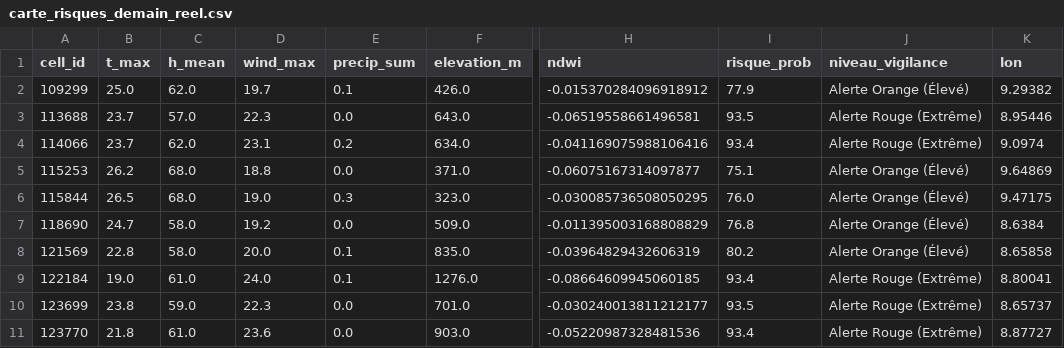
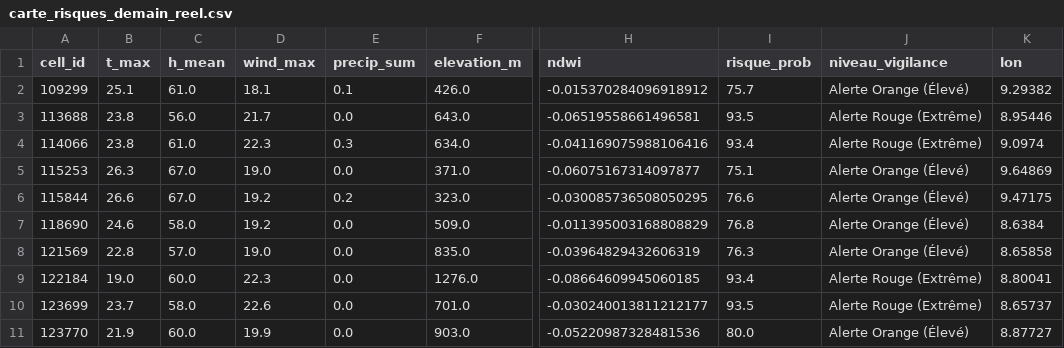
Before and after one commit to Ba7athproject/Tunisia_Fire_Watch, a CSV file: carte_risques_demain_reel.csv, drawn as a sheet; only a part is shown, gaps mark what is left out; the diff covers the shown part only; the diff names each change by its address in the sheet, - before the commit and + after, or states it on an @@ line.

```diff
--- a/carte_risques_demain_reel.csv
+++ b/carte_risques_demain_reel.csv
-B2 (t_max): 25.0
+B2 (t_max): 25.1
-C2 (h_mean): 62.0
+C2 (h_mean): 61.0
-D2 (wind_max): 19.7
+D2 (wind_max): 18.1
-I2 (risque_prob): 77.9
+I2 (risque_prob): 75.7
-B3:B4 (t_max): 23.7
+B3:B4 (t_max): 23.8
-C3 (h_mean): 57.0
+C3 (h_mean): 56.0
-D3 (wind_max): 22.3
+D3 (wind_max): 21.7
-C4 (h_mean): 62.0
+C4 (h_mean): 61.0
-D4 (wind_max): 23.1
+D4 (wind_max): 22.3
-E4 (precip_sum): 0.2
+E4 (precip_sum): 0.3
-B5 (t_max): 26.2
+B5 (t_max): 26.3
-C5:C6 (h_mean): 68.0
+C5:C6 (h_mean): 67.0
-D5 (wind_max): 18.8
+D5 (wind_max): 19.0
-B6 (t_max): 26.5
+B6 (t_max): 26.6
-D6 (wind_max): 19.0
+D6 (wind_max): 19.2
-E6 (precip_sum): 0.3
+E6 (precip_sum): 0.2
-I6 (risque_prob): 76.0
+I6 (risque_prob): 76.6
-B7 (t_max): 24.7
+B7 (t_max): 24.6
-C8 (h_mean): 58.0
+C8 (h_mean): 57.0
-D8 (wind_max): 20.0
+D8 (wind_max): 19.0
-E8:E9 (precip_sum): 0.1
+E8:E9 (precip_sum): 0.0
-I8 (risque_prob): 80.2
+I8 (risque_prob): 76.3
-C9 (h_mean): 61.0
+C9 (h_mean): 60.0
-D9 (wind_max): 24.0
+D9 (wind_max): 22.3
-B10 (t_max): 23.8
+B10 (t_max): 23.7
-C10 (h_mean): 59.0
+C10 (h_mean): 58.0
-D10 (wind_max): 22.3
+D10 (wind_max): 22.6
-B11 (t_max): 21.8
+B11 (t_max): 21.9
-C11 (h_mean): 61.0
+C11 (h_mean): 60.0
-D11 (wind_max): 23.6
+D11 (wind_max): 19.9
-I11 (risque_prob): 93.4
+I11 (risque_prob): 80.0
-J11 (niveau_vigilance): Alerte Rouge (Extrême)
+J11 (niveau_vigilance): Alerte Orange (Élevé)
```
Also changed, not shown: 100 edited cells elsewhere in this file.
